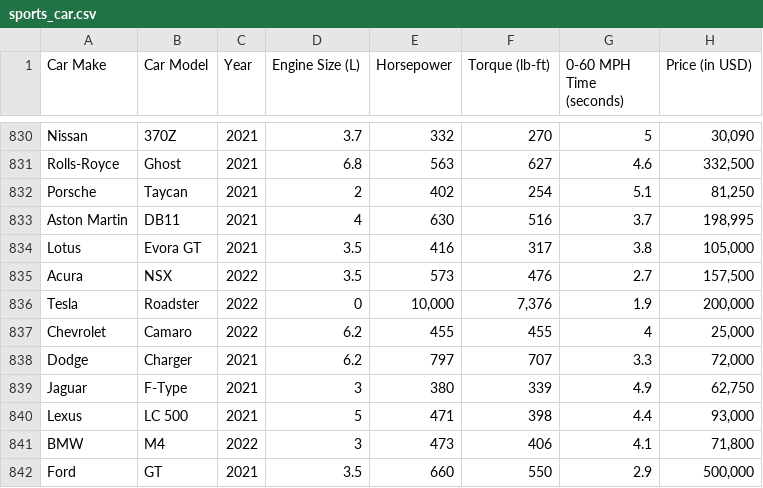
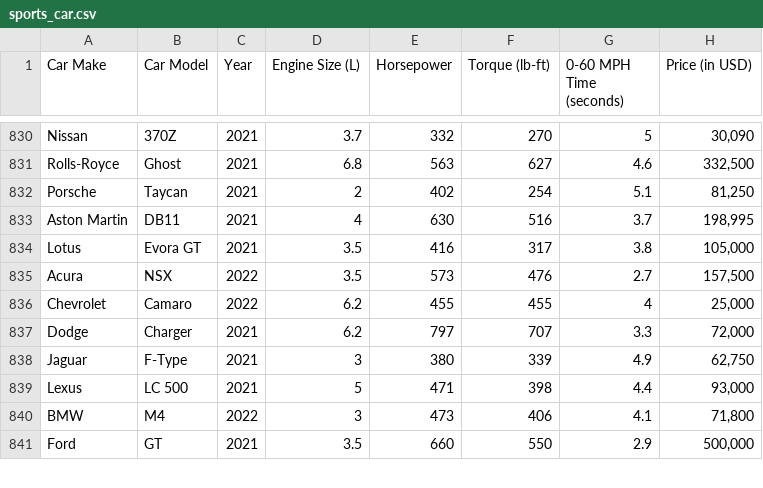
Before and after one commit to josephenelson/201RPerceptronLab, a CSV file: sports_car.csv, drawn as a sheet; only a part is shown, gaps mark what is left out; the diff names each change by its address in the sheet, - before the commit and + after, or states it on an @@ line.

Commit message:
Update sports_car.csv

```diff
--- a/sports_car.csv
+++ b/sports_car.csv
-row 836: Tesla | Roadster | 2022 | 0 | 10,000 | 7,376 | 1.9 | 200,000
```
